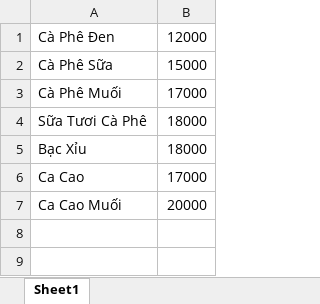
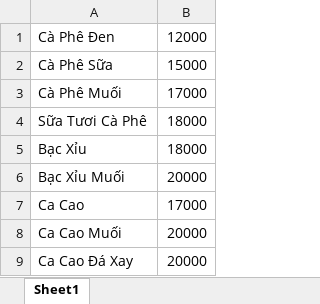
Before and after one commit to danggiakiet/pos_tron, an Excel workbook: Pos_Tron/bin/Debug/Menu.xlsx, sheet Sheet1, drawn as a sheet; values as stored, in another font and other column widths than the file's, no borders; the diff names each change by its address in the sheet, - before the commit and + after, or states it on an @@ line.

```diff
--- a/Pos_Tron/bin/Debug/Menu.xlsx (sheet Sheet1)
+++ b/Pos_Tron/bin/Debug/Menu.xlsx (sheet Sheet1)
+row 6: Bạc Xỉu Muối | 20000
+row 9: Ca Cao Đá Xay | 20000
```
Also changed, not shown: 2 other files.
